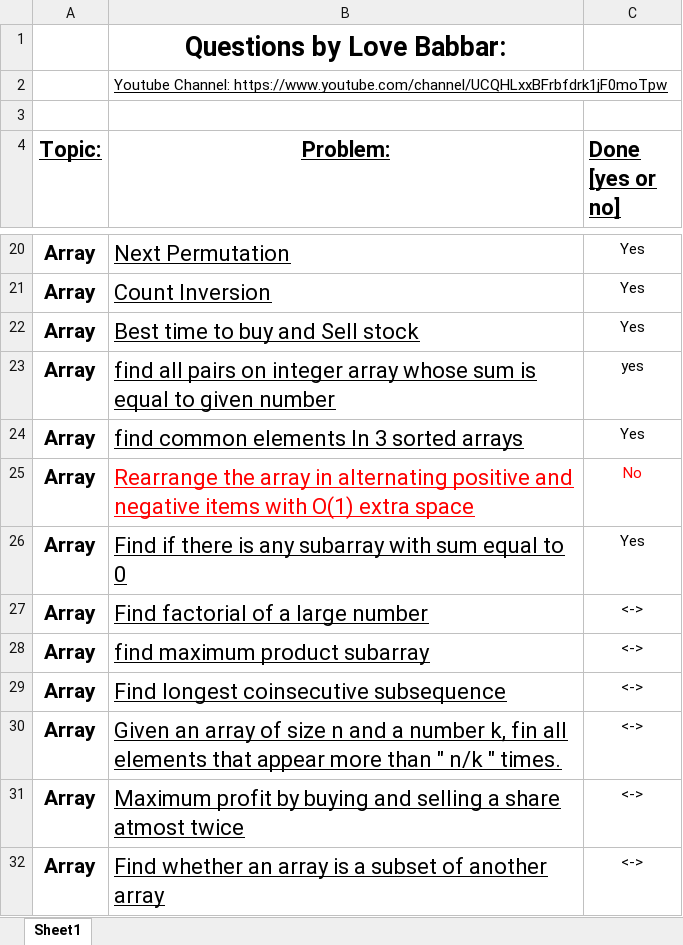
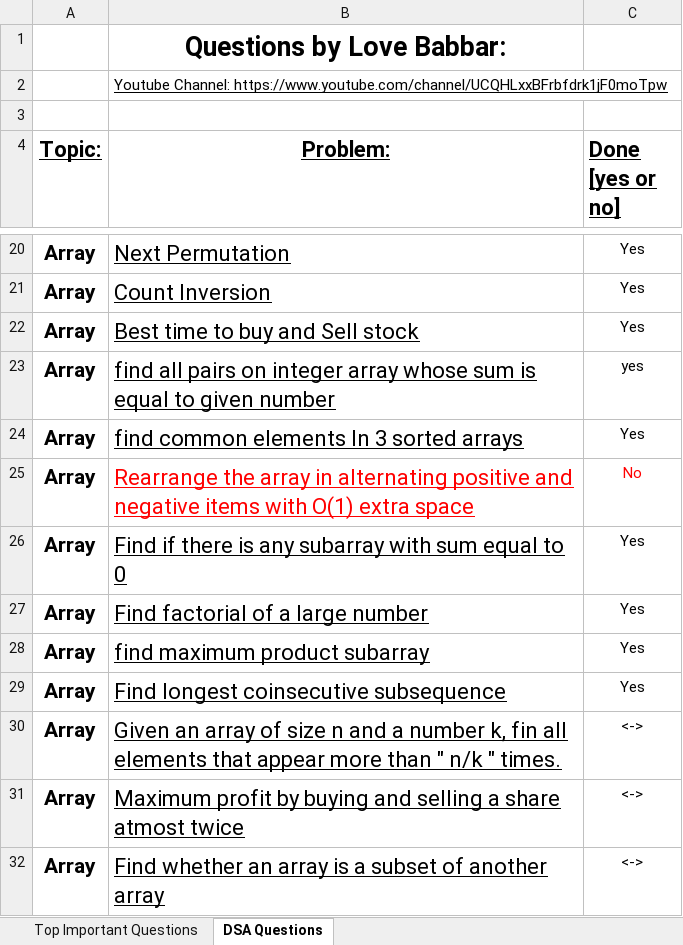
Before and after one commit to gaurav-deshwal-18/Data-structures-and-algorithms, an Excel workbook: DSA/Problems/DSA Questions.xlsx, sheet DSA Questions, drawn as a sheet; only a part is shown, gaps mark what is left out; values as stored, in another font and other column widths than the file's, no borders; the diff names each change by its address in the sheet, - before the commit and + after, or states it on an @@ line.

```diff
--- a/DSA/Problems/DSA Questions.xlsx (sheet DSA Questions)
+++ b/DSA/Problems/DSA Questions.xlsx (sheet DSA Questions)
-sheet tab: Sheet1
+sheet tab: DSA Questions
+sheet tab: Top Important Questions
-C27:C29 (Done [yes or no]): <->
+C27:C29 (Done [yes or no]): Yes
```
Also changed, not shown: 8 other files.
